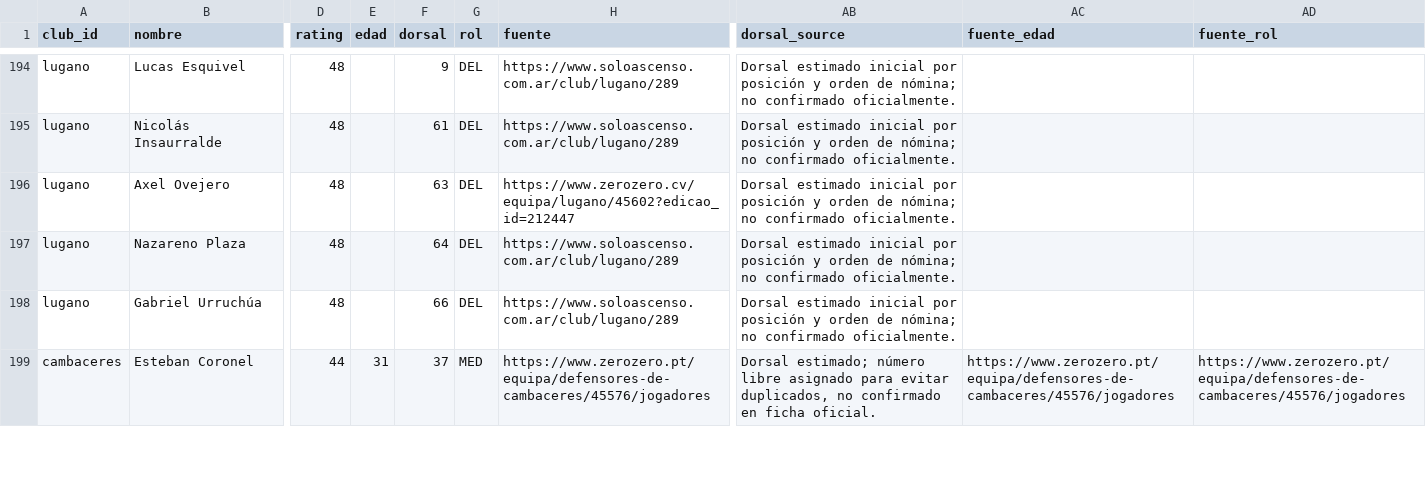
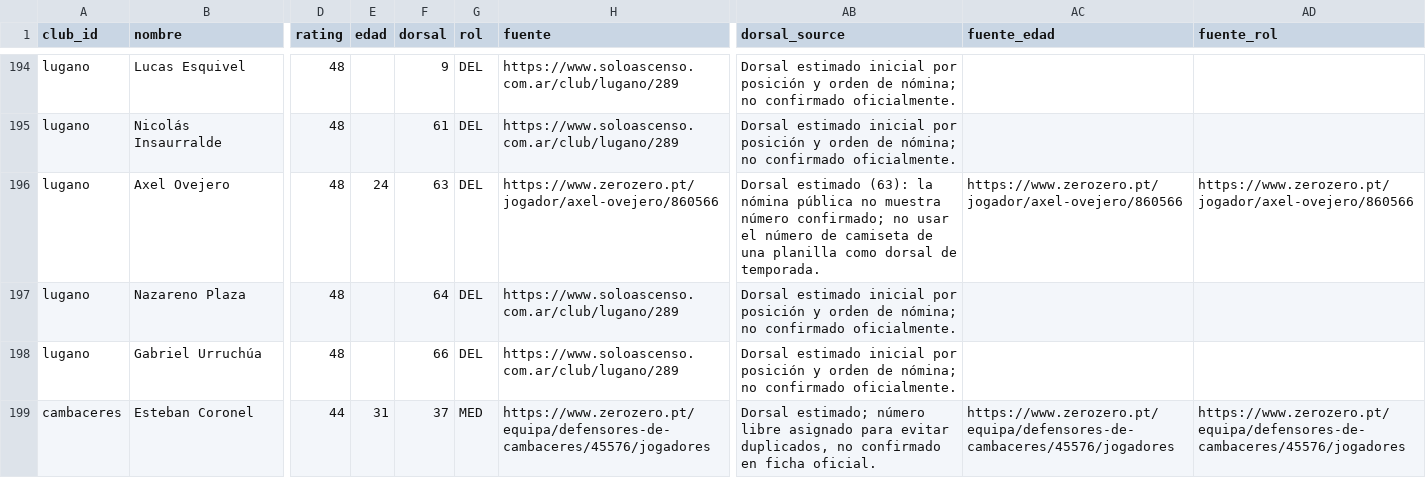
Before and after one commit to carp1901/liga-fc1, a CSV file: planteles/borradores/primera-c-2026/tanda2-inicial.csv, drawn as a sheet; only a part is shown, gaps mark what is left out; the diff names each change by its address in the sheet, - before the commit and + after, or states it on an @@ line.

Commit message:
Completa edad y ficha verificada de Axel Ovejero

```diff
--- a/planteles/borradores/primera-c-2026/tanda2-inicial.csv
+++ b/planteles/borradores/primera-c-2026/tanda2-inicial.csv
-E196 (edad): (empty)
+E196 (edad): 24
-H196 (fuente): https://www.zerozero.cv/equipa/lugano/45602?edicao_id=212447
+H196 (fuente): https://www.zerozero.pt/jogador/axel-ovejero/860566
-AB196 (dorsal_source): Dorsal estimado inicial por posición y orden de nómina; no confirmado oficialmente.
+AB196 (dorsal_source): Dorsal estimado (63): la nómina pública no muestra número confirmado; no usar el número de camiseta de una planilla como dorsal de temporada.
-AC196 (fuente_edad): (empty)
+AC196 (fuente_edad): https://www.zerozero.pt/jogador/axel-ovejero/860566
-AD196 (fuente_rol): (empty)
+AD196 (fuente_rol): https://www.zerozero.pt/jogador/axel-ovejero/860566
```
